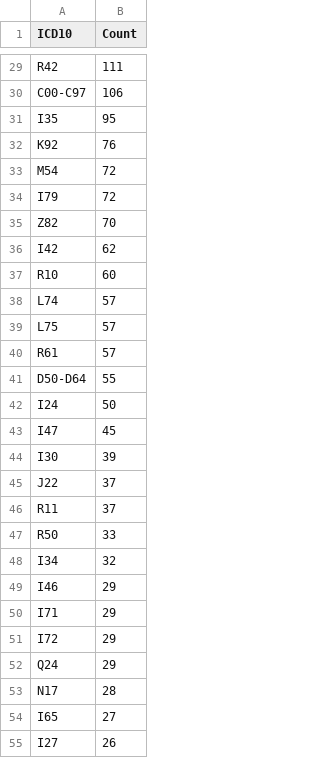
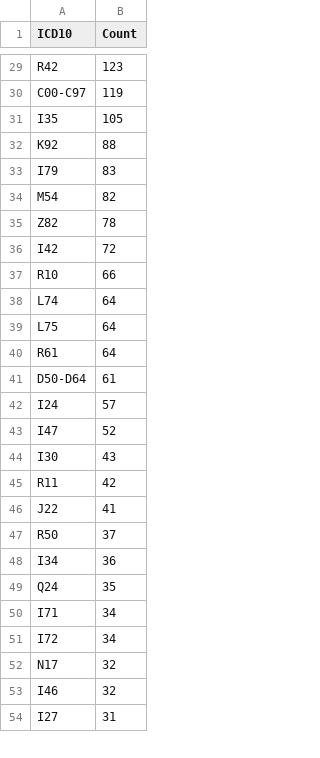
Before and after one commit to straf10/aida-elcardiocc-26, a CSV file: data/processed/icd10_frequencies.csv, drawn as a sheet; only a part is shown, gaps mark what is left out; removed rows and columns are numbered as before the commit, all else as after; the diff covers the shown part only; the diff names each change by its address in the sheet, - before the commit and + after, or states it on an @@ line.

Commit message:
Update ICD-10 frequencies and adjust related files
- Revised counts in icd10_frequencies.csv and icd10_frequencies.json to reflect the latest data.
- Modified test.jsonl and train.jsonl to ensure consistency with updated ICD-10 codes and frequencies.
- Cleaned up the structure of the data files for better organization and clarity.

```diff
--- a/data/processed/icd10_frequencies.csv
+++ b/data/processed/icd10_frequencies.csv
-B29 (Count): 111
+B29 (Count): 123
-B30 (Count): 106
+B30 (Count): 119
-B31 (Count): 95
+B31 (Count): 105
-B32 (Count): 76
+B32 (Count): 88
-row 33: M54 | 72
-B33 (Count): 72
+B33 (Count): 83
+row 34: M54 | 82
-B35 (Count): 70
+B35 (Count): 78
-B36 (Count): 62
+B36 (Count): 72
-B37 (Count): 60
+B37 (Count): 66
-B38:B40 (Count): 57
+B38:B40 (Count): 64
-B41 (Count): 55
+B41 (Count): 61
-B42 (Count): 50
+B42 (Count): 57
-B43 (Count): 45
+B43 (Count): 52
-B44 (Count): 39
+B44 (Count): 43
-row 45: J22 | 37
-B45 (Count): 37
+B45 (Count): 42
+row 46: J22 | 41
-B47 (Count): 33
+B47 (Count): 37
-B48 (Count): 32
+B48 (Count): 36
-row 49: I46 | 29
+row 49: Q24 | 35
-B50:B51 (Count): 29
+B50:B51 (Count): 34
-row 52: Q24 | 29
-B52 (Count): 28
+B52 (Count): 32
-row 54: I65 | 27
+row 53: I46 | 32
-B54 (Count): 26
+B54 (Count): 31
```
Also changed, not shown: 20 added rows, 19 removed rows, 8 moved rows and 42 edited cells elsewhere in this file, 4 other files.
